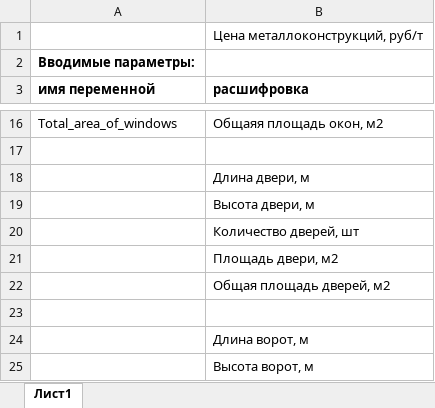
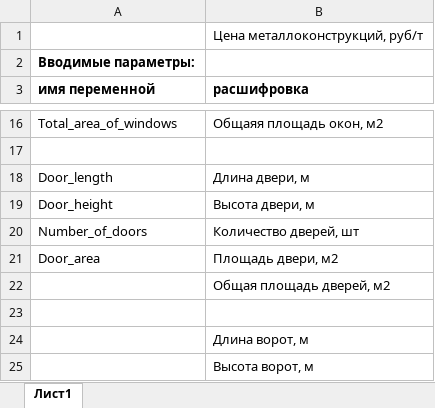
Before and after one commit to Alexsandr-Konovalov/mst-project, an Excel workbook: variables.xlsx, sheet Лист1, drawn as a sheet; only a part is shown, gaps mark what is left out; values as stored, in another font and other column widths than the file's, no borders; the diff names each change by its address in the sheet, - before the commit and + after, or states it on an @@ line.

Commit message:
Update variables.xlsx

```diff
--- a/variables.xlsx (sheet Лист1)
+++ b/variables.xlsx (sheet Лист1)
-A18 (имя переменной): (empty)
+A18 (имя переменной): Door_length
-A19 (имя переменной): (empty)
+A19 (имя переменной): Door_height
-A20 (имя переменной): (empty)
+A20 (имя переменной): Number_of_doors
-A21 (имя переменной): (empty)
+A21 (имя переменной): Door_area
```
